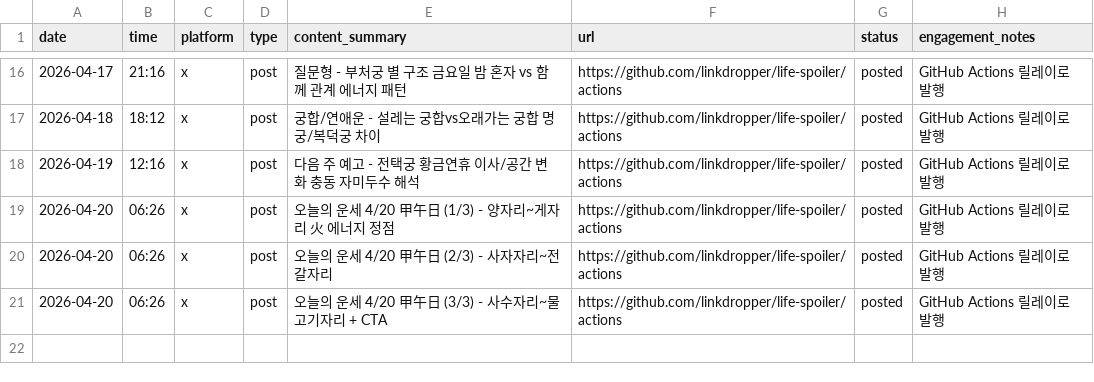
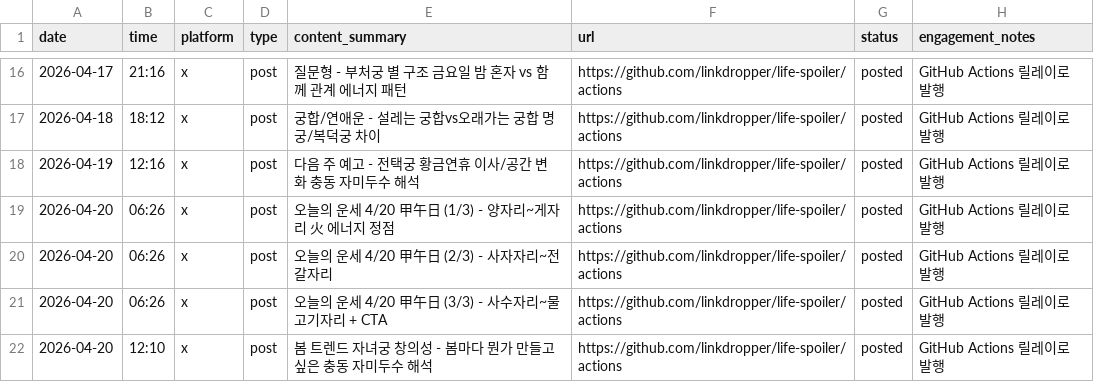
Before and after one commit to LinkDropper/life-spoiler, a CSV file: docs/social-tracker.csv, drawn as a sheet; only a part is shown, gaps mark what is left out; the diff names each change by its address in the sheet, - before the commit and + after, or states it on an @@ line.

```diff
--- a/docs/social-tracker.csv
+++ b/docs/social-tracker.csv
+row 22: 2026-04-20 | 12:10 | x | post | 봄 트렌드 자녀궁 창의성 - 봄마다 뭔가 만들고 싶은 충동 자미두수 해석 | https://github.com/linkdropper/life-spoiler/actions | posted | GitHub Actions 릴레이로 발행
```
Also changed, not shown: 1 other file.
